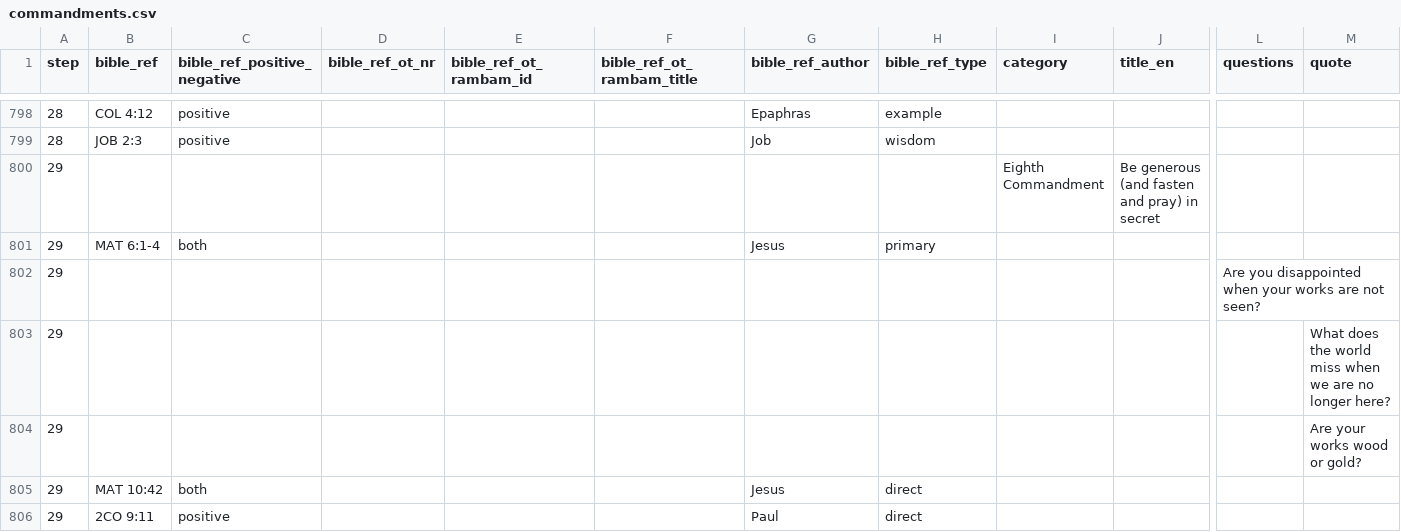
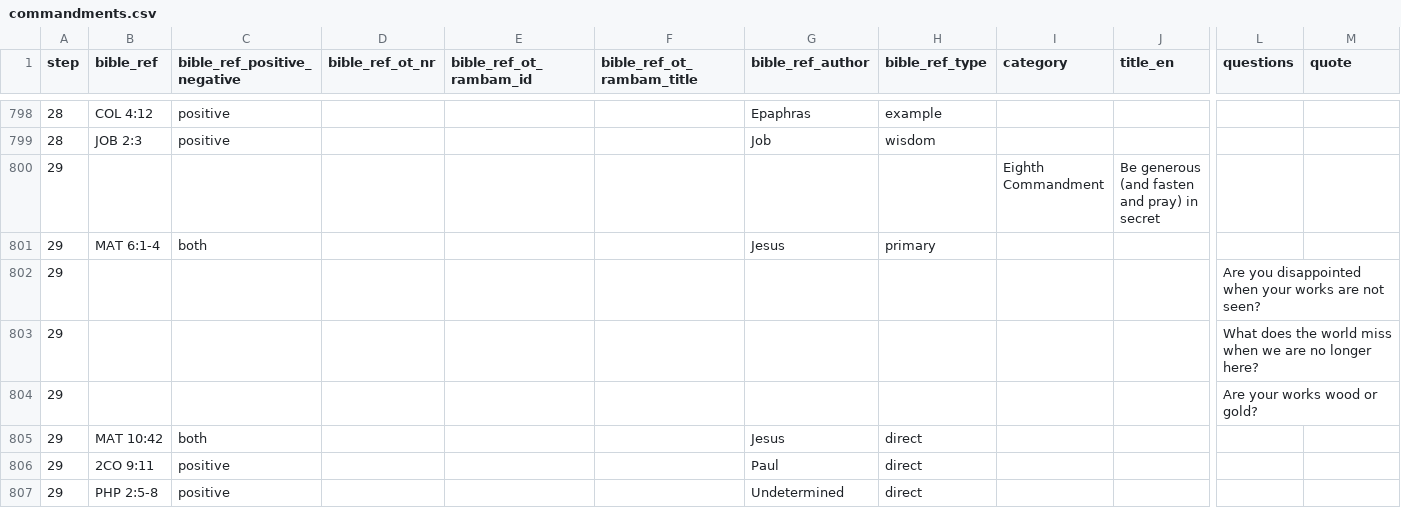
Before and after one commit to walkasjesus/walkasjesus_biblereferences, a CSV file: commandments.csv, drawn as a sheet; only a part is shown, gaps mark what is left out; the shorter side is filled out with more unchanged rows; removed rows and columns are numbered as before the commit, all else as after; rows hold the shown columns only; the diff names each change by its address in the sheet, - before the commit and + after, or states it on an @@ line.

Commit message:
Fixed error

```diff
--- a/commandments.csv
+++ b/commandments.csv
-row 803: 29 |  |  |  |  |  |  |  |  |  |  | What does the world miss when we are no longer here?
-row 804: 29 |  |  |  |  |  |  |  |  |  |  | Are your works wood or gold?
+row 803: 29 |  |  |  |  |  |  |  |  |  | What does the world miss when we are no longer here?
+row 804: 29 |  |  |  |  |  |  |  |  |  | Are your works wood or gold?
```
